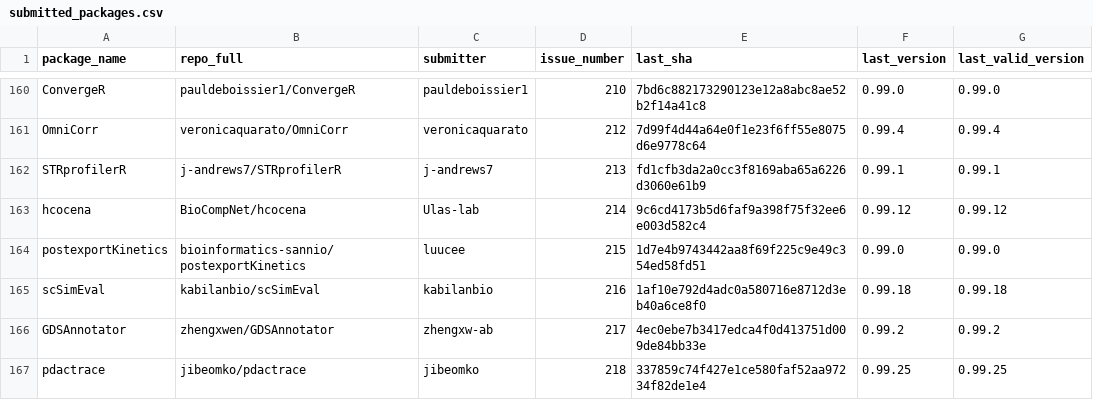
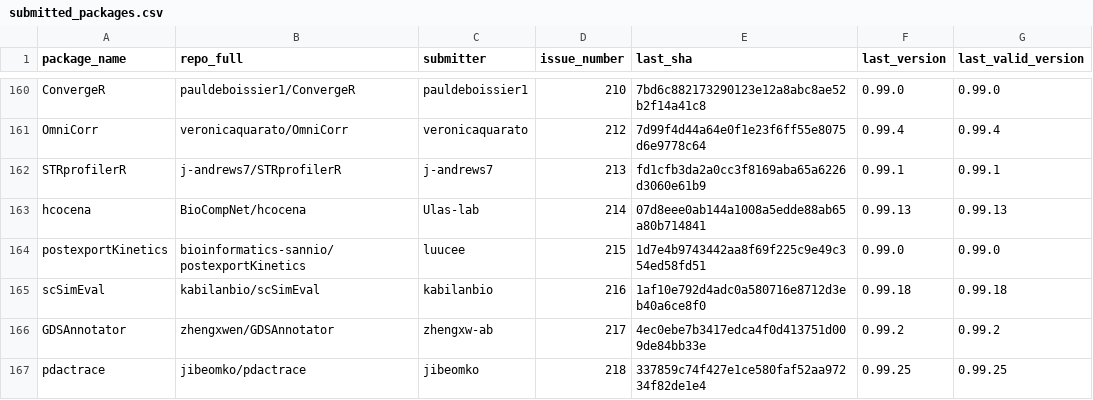
Before and after one commit to Bioconductor/BiocContributions, a CSV file: submissions/submitted_packages.csv, drawn as a sheet; only a part is shown, gaps mark what is left out.

Commit message:
Update build SHAs and versions

```diff
--- a/submissions/submitted_packages.csv
+++ b/submissions/submitted_packages.csv
@@ -162,3 +162,3 @@ OmniCorr,veronicaquarato/OmniCorr,veronicaquarato,212,7d99f4d44a64e0f1e23f6ff55e
 STRprofilerR,j-andrews7/STRprofilerR,j-andrews7,213,fd1cfb3da2a0cc3f8169aba65a6226d3060e61b9,0.99.1,0.99.1
-hcocena,BioCompNet/hcocena,Ulas-lab,214,9c6cd4173b5d6faf9a398f75f32ee6e003d582c4,0.99.12,0.99.12
+hcocena,BioCompNet/hcocena,Ulas-lab,214,07d8eee0ab144a1008a5edde88ab65a80b714841,0.99.13,0.99.13
 postexportKinetics,bioinformatics-sannio/postexportKinetics,luucee,215,1d7e4b9743442aa8f69f225c9e49c354ed58fd51,0.99.0,0.99.0
```
